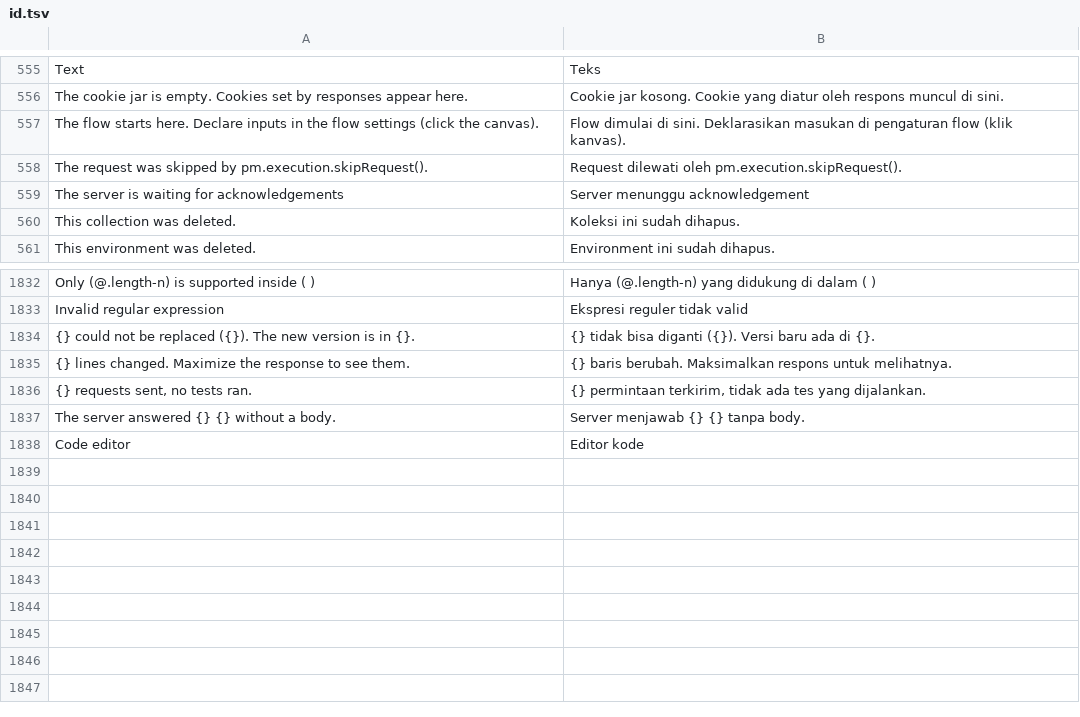
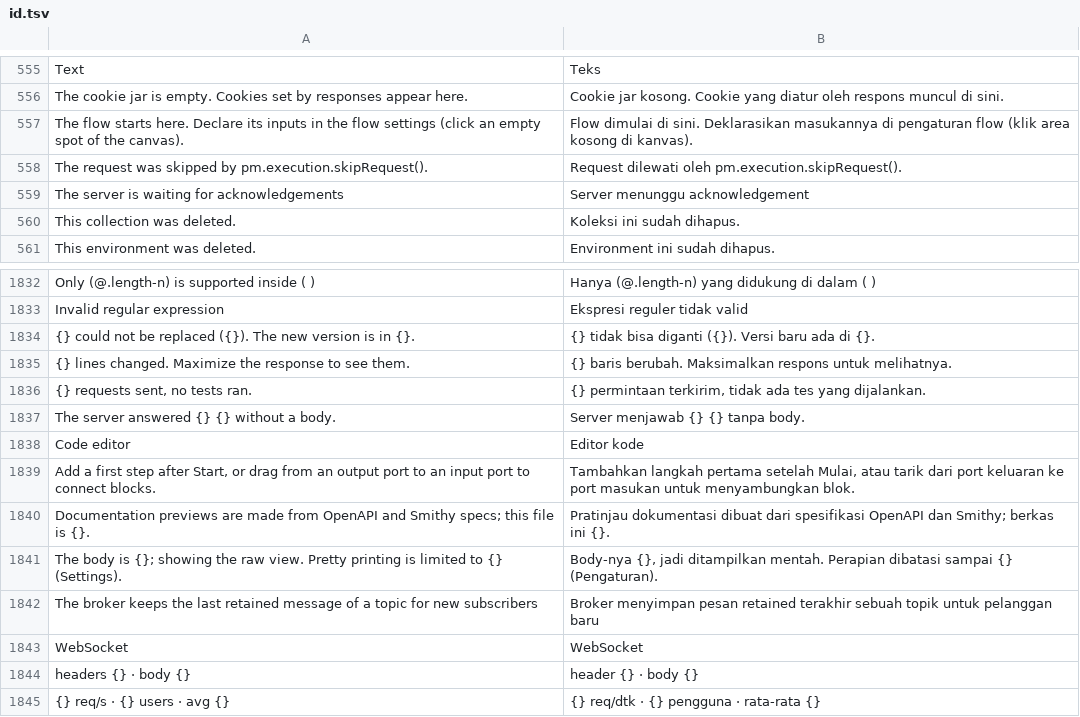
Before and after one commit to ilhamnadhif/ternarywire, a TSV file: crates/ternarywire-app/i18n/id.tsv, drawn as a sheet; only a part is shown, gaps mark what is left out.

```diff
--- a/crates/ternarywire-app/i18n/id.tsv
+++ b/crates/ternarywire-app/i18n/id.tsv
@@ -556,3 +556,3 @@ Text	Teks
 The cookie jar is empty. Cookies set by responses appear here.	Cookie jar kosong. Cookie yang diatur oleh respons muncul di sini.
-The flow starts here. Declare inputs in the flow settings (click the canvas).	Flow dimulai di sini. Deklarasikan masukan di pengaturan flow (klik kanvas).
+The flow starts here. Declare its inputs in the flow settings (click an empty spot of the canvas).	Flow dimulai di sini. Deklarasikan masukannya di pengaturan flow (klik area kosong di kanvas).
 The request was skipped by pm.execution.skipRequest().	Request dilewati oleh pm.execution.skipRequest().
@@ -1838 +1838,8 @@ The server answered {} {} without a body.	Server menjawab {} {} tanpa body.
 Code editor	Editor kode
+Add a first step after Start, or drag from an output port to an input port to connect blocks.	Tambahkan langkah pertama setelah Mulai, atau tarik dari port keluaran ke port masukan untuk menyambungkan blok.
+Documentation previews are made from OpenAPI and Smithy specs; this file is {}.	Pratinjau dokumentasi dibuat dari spesifikasi OpenAPI dan Smithy; berkas ini {}.
+The body is {}; showing the raw view. Pretty printing is limited to {} (Settings).	Body-nya {}, jadi ditampilkan mentah. Perapian dibatasi sampai {} (Pengaturan).
+The broker keeps the last retained message of a topic for new subscribers	Broker menyimpan pesan retained terakhir sebuah topik untuk pelanggan baru
+WebSocket	WebSocket
+headers {} · body {}	header {} · body {}
+{} req/s · {} users · avg {}	{} req/dtk · {} pengguna · rata-rata {}
```
Also changed, not shown: 2 other files.
